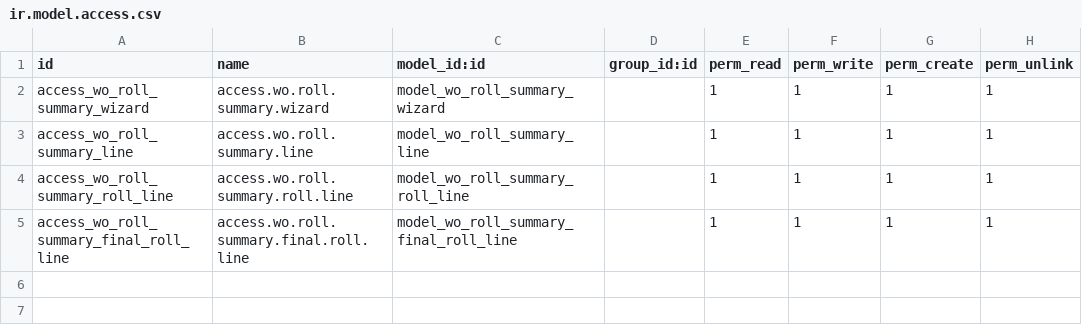
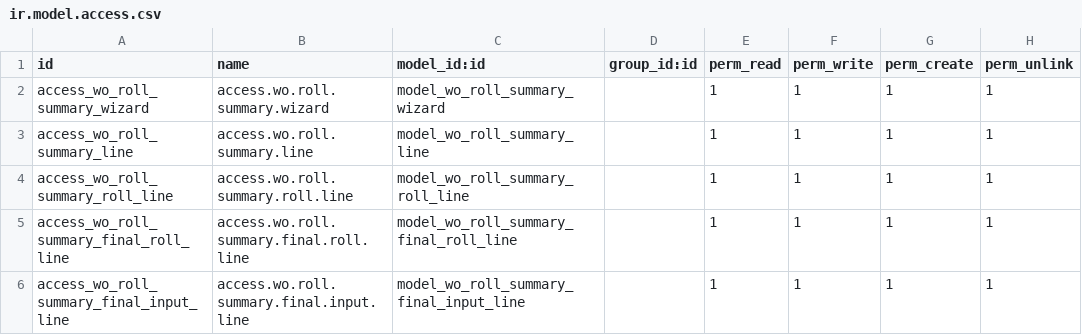
Before and after one commit to surajnk/S1, a CSV file: mo_workorder_rolls_final/security/ir.model.access.csv, drawn as a sheet; the diff names each change by its address in the sheet, - before the commit and + after, or states it on an @@ line.

```diff
--- a/mo_workorder_rolls_final/security/ir.model.access.csv
+++ b/mo_workorder_rolls_final/security/ir.model.access.csv
+row 6: access_wo_roll_summary_final_input_line | access.wo.roll.summary.final.input.line | model_wo_roll_summary_final_input_line |  | 1 | 1 | 1 | 1
```
Also changed, not shown: 7 other files.
